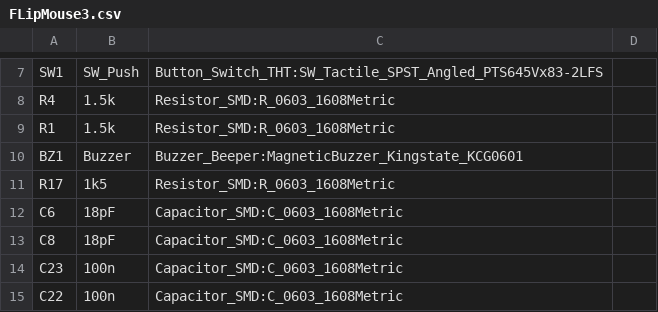
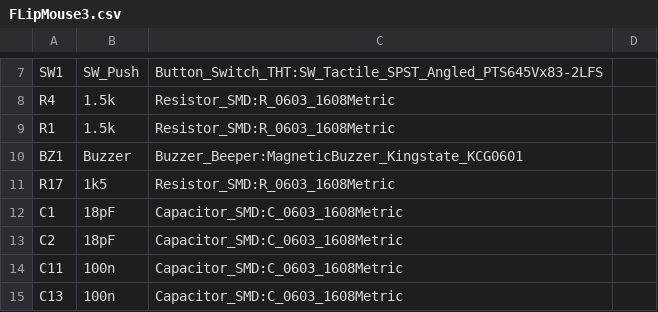
Before and after one commit to asterics/FLipMouse-esp32, a CSV file: hardware/FLipMouse/PCB/mainboard/FLipMouse3.csv, drawn as a sheet; only a part is shown, gaps mark what is left out; the diff covers the shown part only; the diff names each change by its address in the sheet, - before the commit and + after, or states it on an @@ line.

```diff
--- a/hardware/FLipMouse/PCB/mainboard/FLipMouse3.csv
+++ b/hardware/FLipMouse/PCB/mainboard/FLipMouse3.csv
-A12: C6
+A12: C1
-A13: C8
+A13: C2
-A14: C23
+A14: C11
-A15: C22
+A15: C13
```
Also changed, not shown: 11 edited cells elsewhere in this file, 7 other files.
